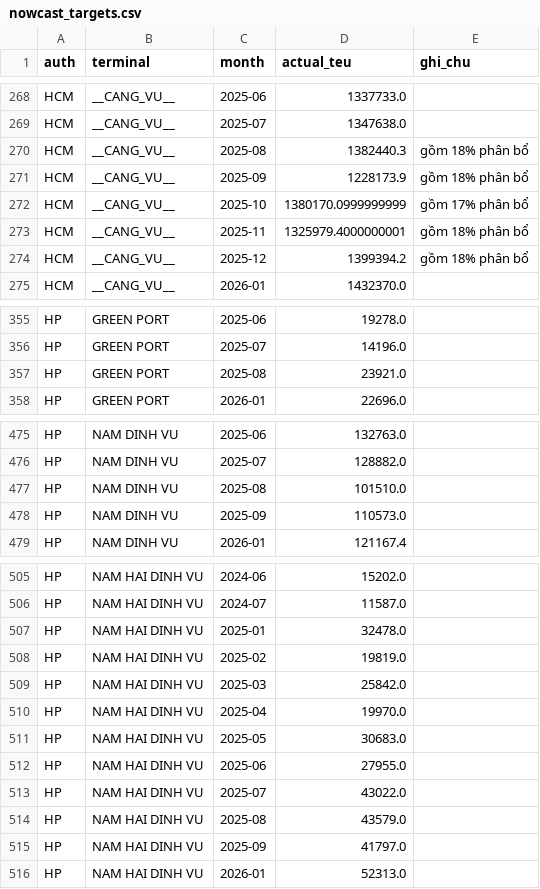
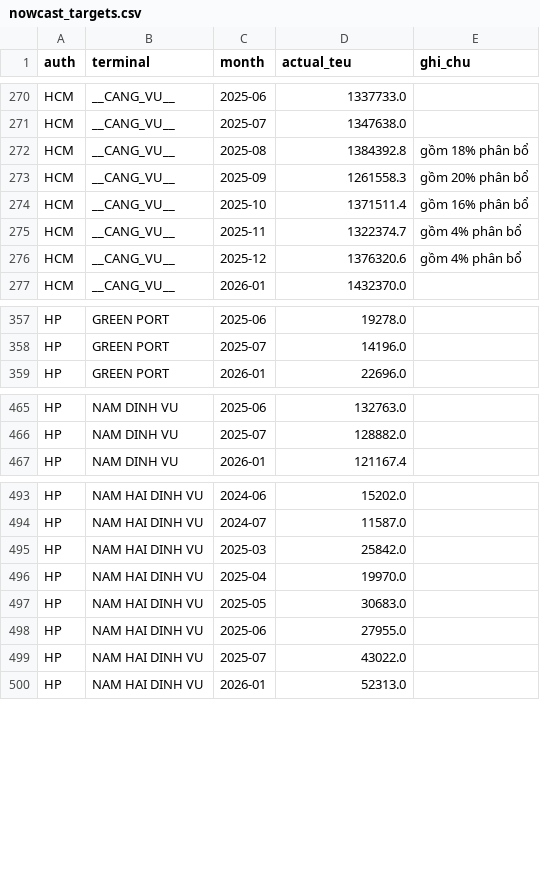
Before and after one commit to phamminhthanh2803-commits/Data-System, a CSV file: shipping/port-tracker/nowcast_targets.csv, drawn as a sheet; only a part is shown, gaps mark what is left out; the diff covers the shown part only.

```diff
--- a/shipping/port-tracker/nowcast_targets.csv
+++ b/shipping/port-tracker/nowcast_targets.csv
@@ -269,7 +271,7 @@ HCM,__CANG_VU__,2025-06,1337733.0,
 HCM,__CANG_VU__,2025-07,1347638.0,
-HCM,__CANG_VU__,2025-08,1382440.3,gồm 18% phân bổ
-HCM,__CANG_VU__,2025-09,1228173.9,gồm 18% phân bổ
-HCM,__CANG_VU__,2025-10,1380170.0999999999,gồm 17% phân bổ
-HCM,__CANG_VU__,2025-11,1325979.4000000001,gồm 18% phân bổ
-HCM,__CANG_VU__,2025-12,1399394.2,gồm 18% phân bổ
+HCM,__CANG_VU__,2025-08,1384392.8,gồm 18% phân bổ
+HCM,__CANG_VU__,2025-09,1261558.3,gồm 20% phân bổ
+HCM,__CANG_VU__,2025-10,1371511.4,gồm 16% phân bổ
+HCM,__CANG_VU__,2025-11,1322374.7,gồm 4% phân bổ
+HCM,__CANG_VU__,2025-12,1376320.6,gồm 4% phân bổ
 HCM,__CANG_VU__,2026-01,1432370.0,
@@ -356,3 +358,2 @@ HP,GREEN PORT,2025-06,19278.0,
 HP,GREEN PORT,2025-07,14196.0,
-HP,GREEN PORT,2025-08,23921.0,
 HP,GREEN PORT,2026-01,22696.0,
@@ -476,4 +466,2 @@ HP,NAM DINH VU,2025-06,132763.0,
 HP,NAM DINH VU,2025-07,128882.0,
-HP,NAM DINH VU,2025-08,101510.0,
-HP,NAM DINH VU,2025-09,110573.0,
 HP,NAM DINH VU,2026-01,121167.4,
@@ -506,4 +494,2 @@ HP,NAM HAI DINH VU,2024-06,15202.0,
 HP,NAM HAI DINH VU,2024-07,11587.0,
-HP,NAM HAI DINH VU,2025-01,32478.0,
-HP,NAM HAI DINH VU,2025-02,19819.0,
 HP,NAM HAI DINH VU,2025-03,25842.0,
@@ -513,4 +499,2 @@ HP,NAM HAI DINH VU,2025-06,27955.0,
 HP,NAM HAI DINH VU,2025-07,43022.0,
-HP,NAM HAI DINH VU,2025-08,43579.0,
-HP,NAM HAI DINH VU,2025-09,41797.0,
 HP,NAM HAI DINH VU,2026-01,52313.0,
```
Also changed, not shown: 2 added rows, 14 removed rows and 31 edited cells elsewhere in this file, shipping/port-tracker/nowcast_blocks.csv, 3 other files.
